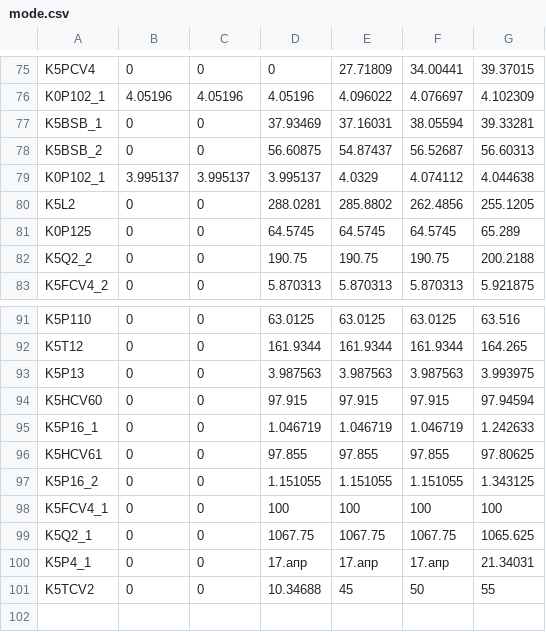
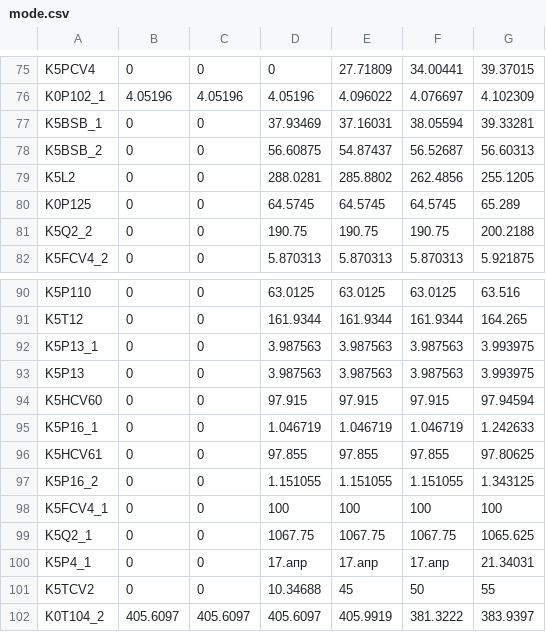
Before and after one commit to Graf35/energy-simulator, a CSV file: database/mode.csv, drawn as a sheet; only a part is shown, gaps mark what is left out.

```diff
--- a/database/mode.csv
+++ b/database/mode.csv
@@ -78,3 +78,2 @@ K5BSB_1;0;0;37.93469;37.16031;38.05594;39.33281
 K5BSB_2;0;0;56.60875;54.87437;56.52687;56.60313
-K0P102_1;3.995137;3.995137;3.995137;4.0329;4.074112;4.044638
 K5L2;0;0;288.0281;285.8802;262.4856;255.1205
@@ -92,2 +91,3 @@ K5P110;0;0;63.0125;63.0125;63.0125;63.516
 K5T12;0;0;161.9344;161.9344;161.9344;164.265
+K5P13_1;0;0;3.987563;3.987563;3.987563;3.993975
 K5P13;0;0;3.987563;3.987563;3.987563;3.993975
@@ -101 +101,2 @@ K5P4_1;0;0;17.апр;17.апр;17.апр;21.34031
 K5TCV2;0;0;10.34688;45;50;55
+K0T104_2;405.6097;405.6097;405.6097;405.9919;381.3222;383.9397
```
Also changed, not shown: 10 other files.
